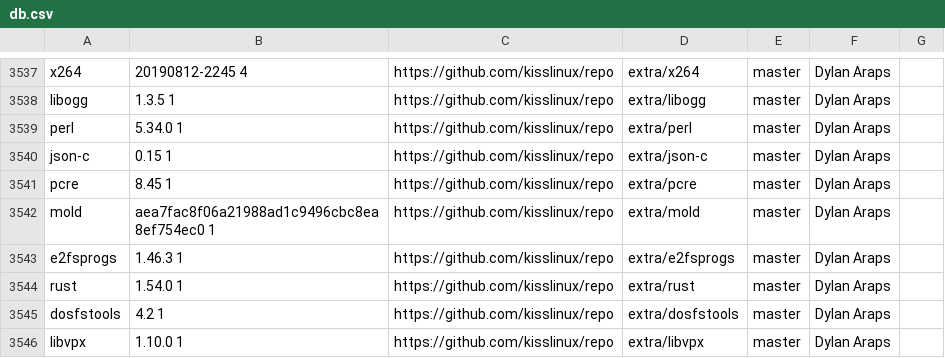
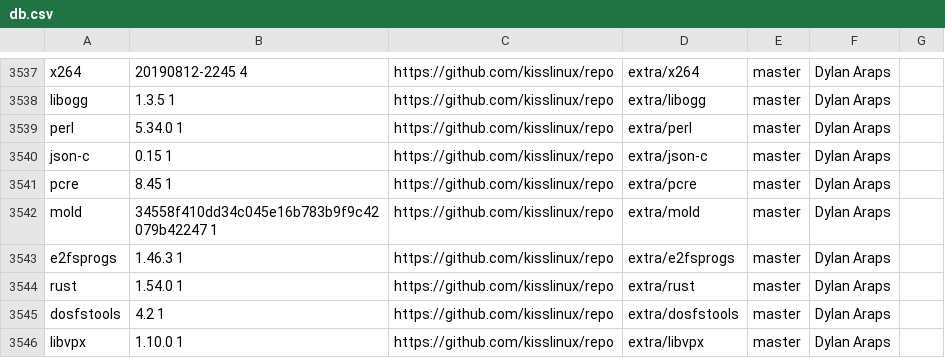
Before and after one commit to jedahan/kiss-find, a CSV file: db.csv, drawn as a sheet; only a part is shown, gaps mark what is left out.

```diff
--- a/db.csv
+++ b/db.csv
@@ -3541,3 +3541,3 @@ json-c,0.15 1,https://github.com/kisslinux/repo,extra/json-c,master,"Dylan Araps
 pcre,8.45 1,https://github.com/kisslinux/repo,extra/pcre,master,"Dylan Araps"," "
-mold,aea7fac8f06a21988ad1c9496cbc8ea8ef754ec0 1,https://github.com/kisslinux/repo,extra/mold,master,"Dylan Araps"," "
+mold,34558f410dd34c045e16b783b9f9c42079b42247 1,https://github.com/kisslinux/repo,extra/mold,master,"Dylan Araps"," "
 e2fsprogs,1.46.3 1,https://github.com/kisslinux/repo,extra/e2fsprogs,master,"Dylan Araps"," "
```
Also changed, not shown: 2 other files.
